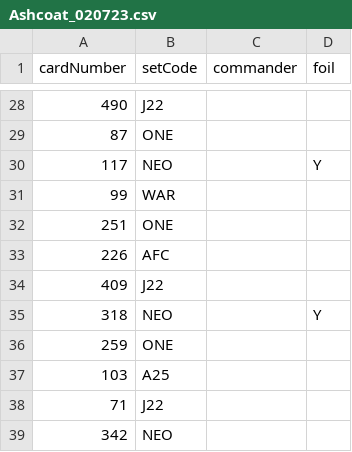
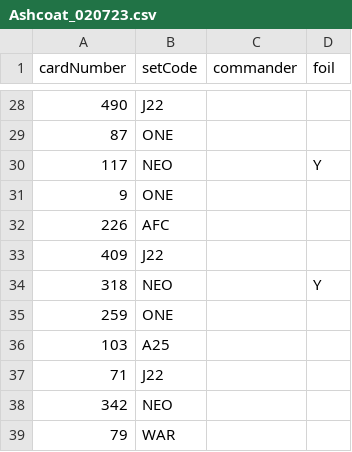
Before and after one commit to JonMcConville/MTGDatabase, a CSV file: Decks/Ashcoat_020723.csv, drawn as a sheet; only a part is shown, gaps mark what is left out; the shorter side is filled out with more unchanged rows; the diff covers the shown part only.

```diff
--- a/Decks/Ashcoat_020723.csv
+++ b/Decks/Ashcoat_020723.csv
@@ -30,4 +30,3 @@ cardNumber,setCode,commander,foil
 117,NEO,,Y
-99,WAR,,
-251,ONE,,
+9,ONE,,
 226,AFC,,
```
Also changed, not shown: 66 added rows elsewhere in this file.
